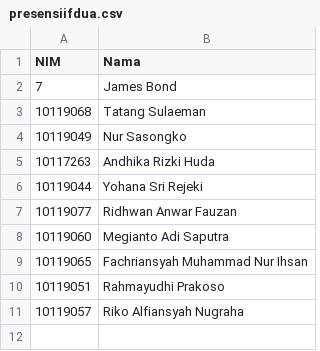
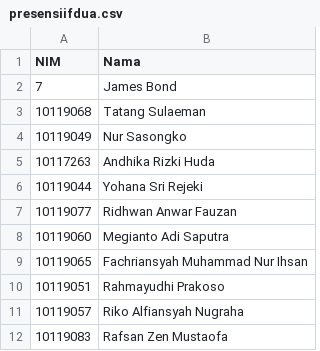
Before and after one commit to adammb86/ChallengeGithub, a CSV file: presensiifdua.csv, drawn as a sheet.

Commit message:
menambakan NIM dan Nama Rafsan Zen Mustaofa

```diff
--- a/presensiifdua.csv
+++ b/presensiifdua.csv
@@ -11 +11,2 @@ NIM,Nama
 10119057,Riko Alfiansyah Nugraha
+10119083,Rafsan Zen Mustaofa
```
